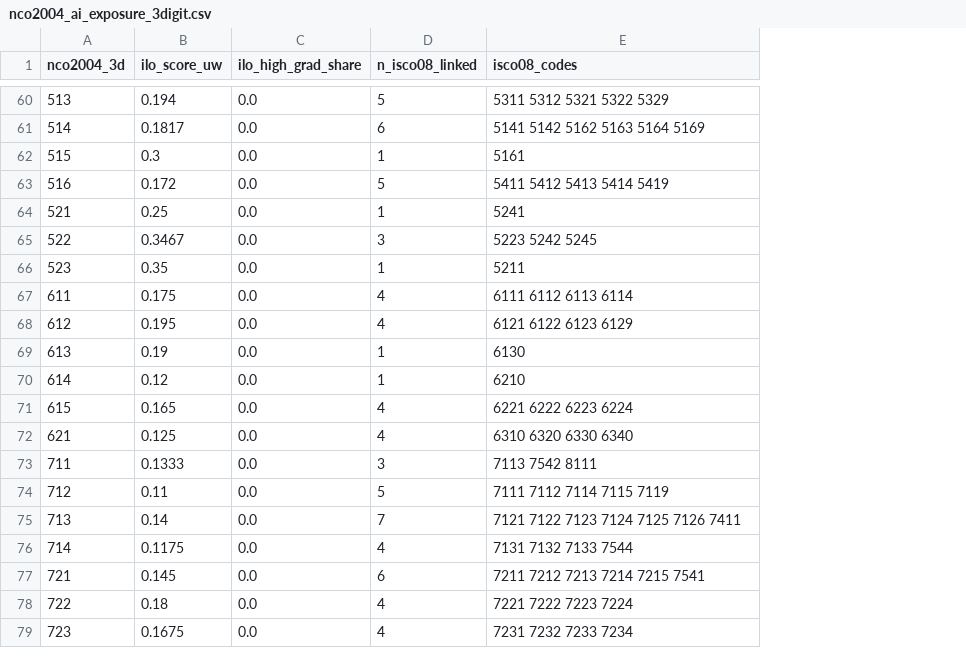
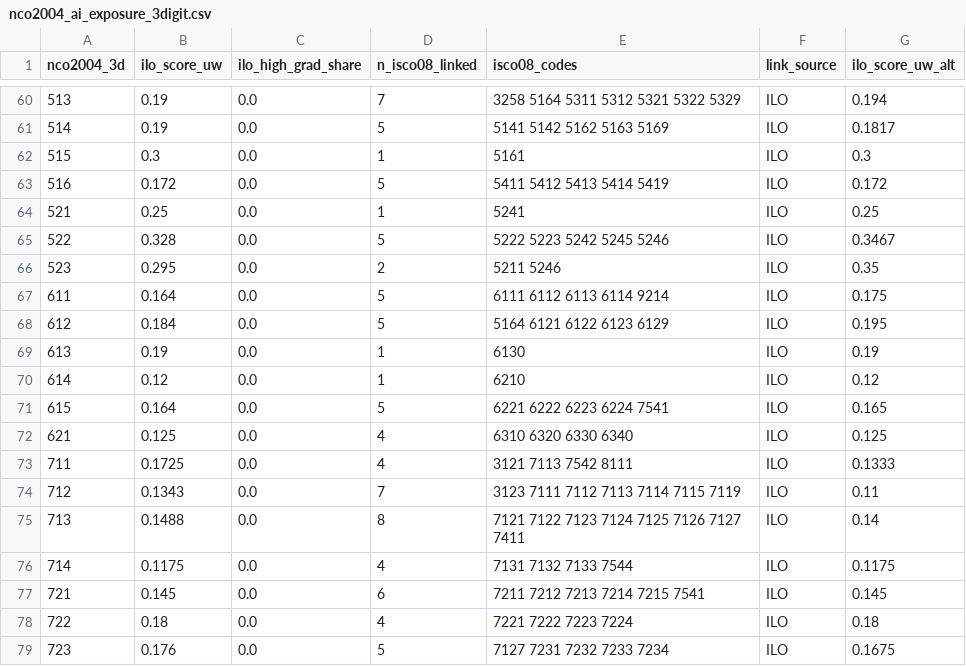
Before and after one commit to harshitaacd-dev/curly-octo-rotary-phone, a CSV file: analysis/nco2004_ai_exposure_3digit.csv, drawn as a sheet; only a part is shown, gaps mark what is left out; the diff covers the shown part only; the diff names each change by its address in the sheet, - before the commit and + after, or states it on an @@ line.

```diff
--- a/analysis/nco2004_ai_exposure_3digit.csv
+++ b/analysis/nco2004_ai_exposure_3digit.csv
+column F (link_source), rows 60-79: all ILO
+column G (ilo_score_uw_alt), rows 60-79: 0.194 | 0.1817 | 0.3 | 0.172 | 0.25 | 0.3467 | 0.35 | 0.175 | 0.195 | 0.19 | 0.12 | 0.165 | 0.125 | 0.1333 | 0.11 | 0.14 | 0.1175 | 0.145 | 0.18 | 0.1675
-B60 (ilo_score_uw): 0.194
+B60 (ilo_score_uw): 0.19
-D60 (n_isco08_linked): 5
+D60 (n_isco08_linked): 7
-E60 (isco08_codes): 5311 5312 5321 5322 5329
+E60 (isco08_codes): 3258 5164 5311 5312 5321 5322 5329
-B61 (ilo_score_uw): 0.1817
+B61 (ilo_score_uw): 0.19
-D61 (n_isco08_linked): 6
+D61 (n_isco08_linked): 5
-E61 (isco08_codes): 5141 5142 5162 5163 5164 5169
+E61 (isco08_codes): 5141 5142 5162 5163 5169
-B65 (ilo_score_uw): 0.3467
+B65 (ilo_score_uw): 0.328
-D65 (n_isco08_linked): 3
+D65 (n_isco08_linked): 5
-E65 (isco08_codes): 5223 5242 5245
+E65 (isco08_codes): 5222 5223 5242 5245 5246
-B66 (ilo_score_uw): 0.35
+B66 (ilo_score_uw): 0.295
-D66 (n_isco08_linked): 1
+D66 (n_isco08_linked): 2
-E66 (isco08_codes): 5211
+E66 (isco08_codes): 5211 5246
-B67 (ilo_score_uw): 0.175
+B67 (ilo_score_uw): 0.164
-D67:D68 (n_isco08_linked): 4
+D67:D68 (n_isco08_linked): 5
-E67 (isco08_codes): 6111 6112 6113 6114
+E67 (isco08_codes): 6111 6112 6113 6114 9214
-B68 (ilo_score_uw): 0.195
+B68 (ilo_score_uw): 0.184
-E68 (isco08_codes): 6121 6122 6123 6129
+E68 (isco08_codes): 5164 6121 6122 6123 6129
-B71 (ilo_score_uw): 0.165
+B71 (ilo_score_uw): 0.164
-D71 (n_isco08_linked): 4
+D71 (n_isco08_linked): 5
-E71 (isco08_codes): 6221 6222 6223 6224
+E71 (isco08_codes): 6221 6222 6223 6224 7541
-B73 (ilo_score_uw): 0.1333
+B73 (ilo_score_uw): 0.1725
-D73 (n_isco08_linked): 3
+D73 (n_isco08_linked): 4
-E73 (isco08_codes): 7113 7542 8111
+E73 (isco08_codes): 3121 7113 7542 8111
-B74 (ilo_score_uw): 0.11
+B74 (ilo_score_uw): 0.1343
-D74 (n_isco08_linked): 5
+D74 (n_isco08_linked): 7
-E74 (isco08_codes): 7111 7112 7114 7115 7119
+E74 (isco08_codes): 3123 7111 7112 7113 7114 7115 7119
-B75 (ilo_score_uw): 0.14
+B75 (ilo_score_uw): 0.1488
-D75 (n_isco08_linked): 7
+D75 (n_isco08_linked): 8
-E75 (isco08_codes): 7121 7122 7123 7124 7125 7126 7411
+E75 (isco08_codes): 7121 7122 7123 7124 7125 7126 7127 7411
-B79 (ilo_score_uw): 0.1675
+B79 (ilo_score_uw): 0.176
-D79 (n_isco08_linked): 4
+D79 (n_isco08_linked): 5
-E79 (isco08_codes): 7231 7232 7233 7234
+E79 (isco08_codes): 7127 7231 7232 7233 7234
```
Also changed, not shown: 1 added row and 130 edited cells elsewhere in this file, 1 other file.
